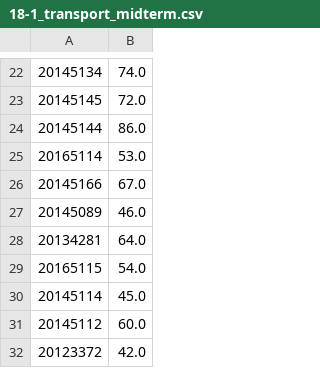
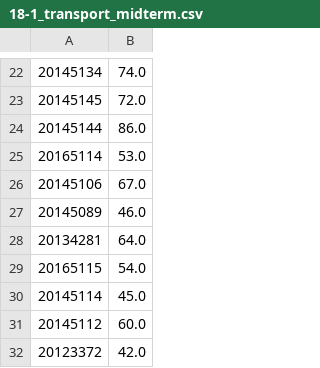
Before and after one commit to youngung/jekyll-now, a CSV file: dat/18-1_transport_midterm.csv, drawn as a sheet; only a part is shown, gaps mark what is left out.

```diff
--- a/dat/18-1_transport_midterm.csv
+++ b/dat/18-1_transport_midterm.csv
@@ -25,3 +25,3 @@
  20165114,  53.0
- 20145166,  67.0
+ 20145106,  67.0
  20145089,  46.0
```
Also changed, not shown: 1 other file.
